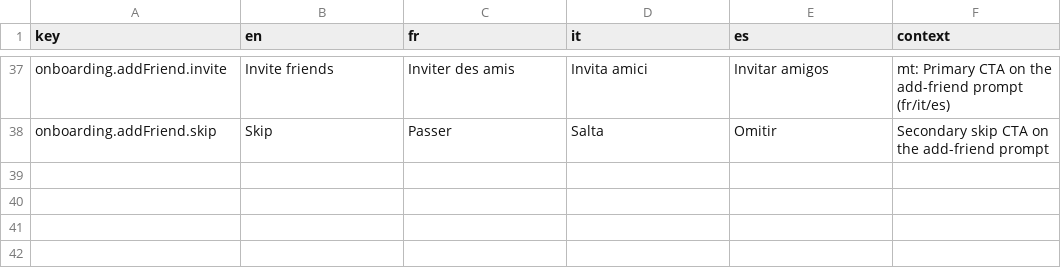
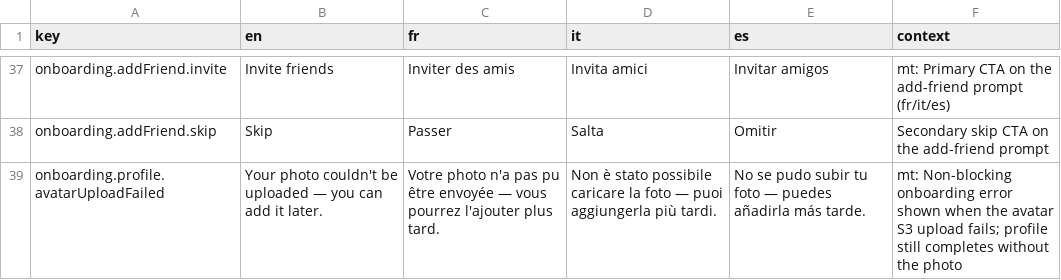
Before and after one commit to RepublikeIO/republike-tech, a CSV file: native/i18n/onboarding.csv, drawn as a sheet; only a part is shown, gaps mark what is left out.

Commit message:
i18n: avatar upload failure strings (onboarding + edit profile)

```diff
--- a/native/i18n/onboarding.csv
+++ b/native/i18n/onboarding.csv
@@ -38 +38,2 @@ onboarding.addFriend.invite,Invite friends,Inviter des amis,Invita amici,Invitar
 onboarding.addFriend.skip,Skip,Passer,Salta,Omitir,Secondary skip CTA on the add-friend prompt
+onboarding.profile.avatarUploadFailed,Your photo couldn't be uploaded — you can add it later.,Votre photo n'a pas pu être envoyée — vous pourrez l'ajouter plus tard.,Non è stato possibile caricare la foto — puoi aggiungerla più tardi.,No se pudo subir tu foto — puedes añadirla más tarde.,"mt: Non-blocking onboarding error shown when the avatar S3 upload fails; profile still completes without the photo"
```
Also changed, not shown: native/i18n/settings.csv.
